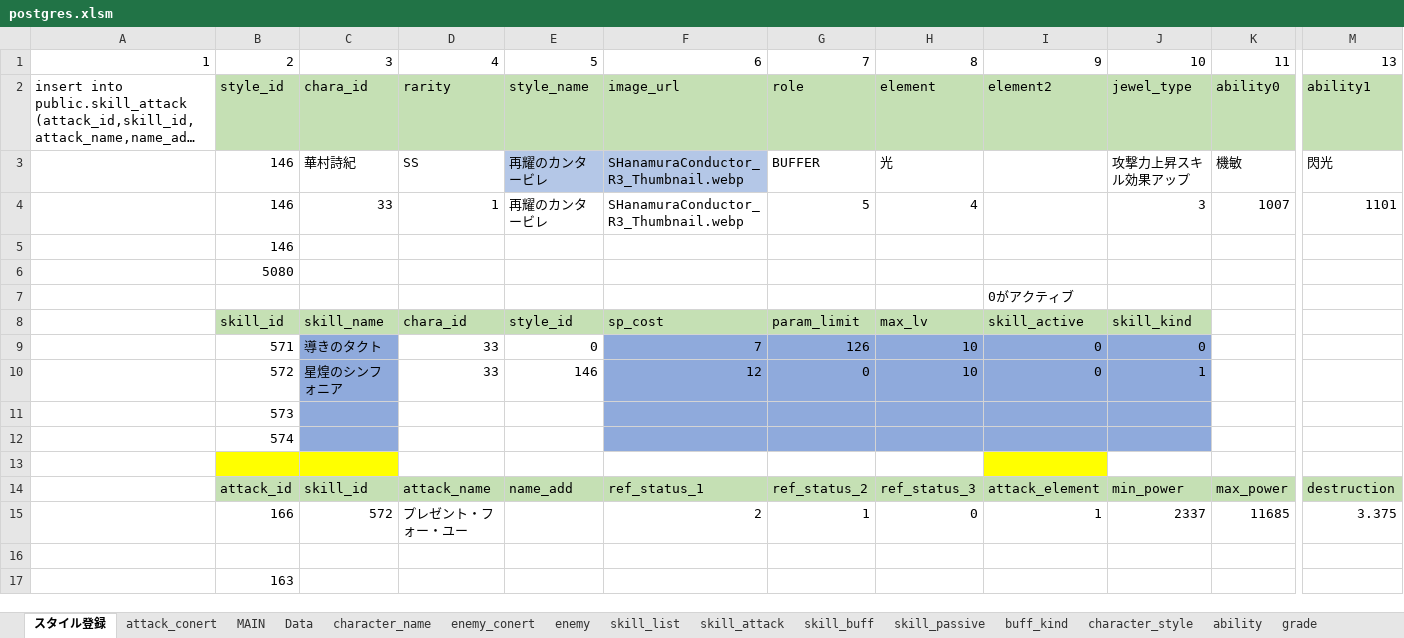
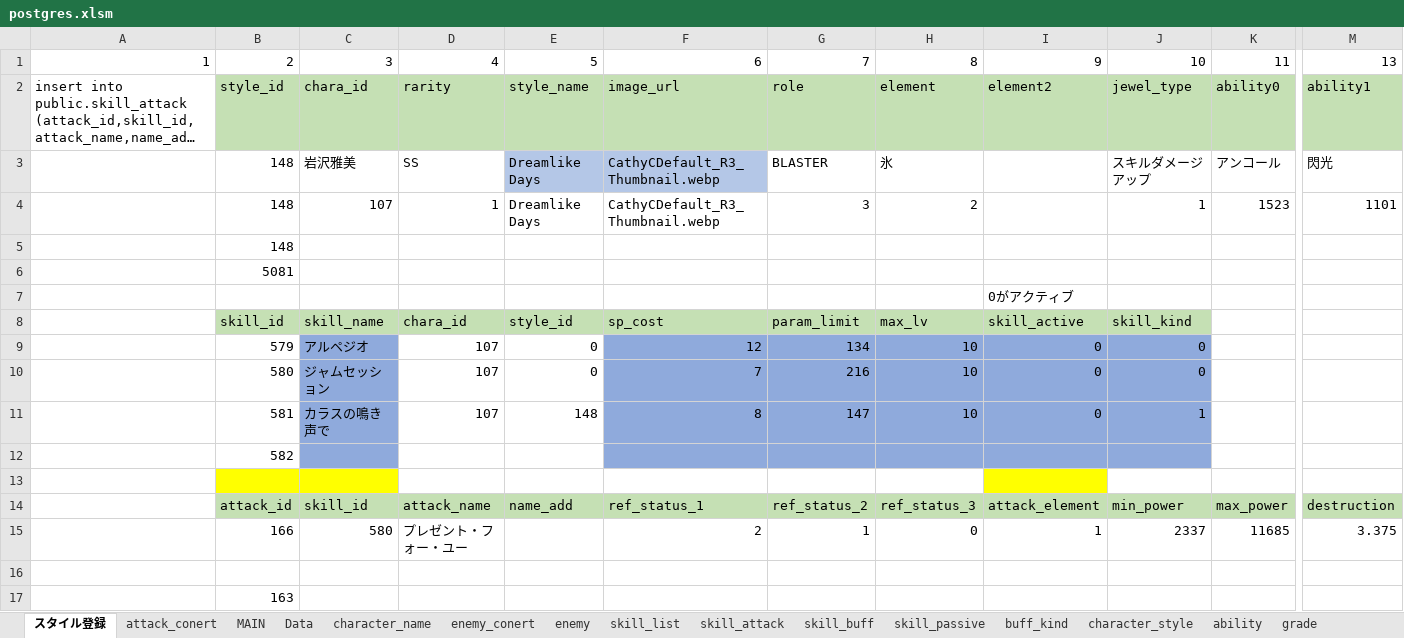
Before and after one commit to reliruleru00/hevburn, an Excel workbook: postgres.xlsm, sheet スタイル登録, drawn as a sheet; only a part is shown, gaps mark what is left out; long unchanged cells end in …; values as stored, in another font and other column widths than the file's, no borders; charts and pictures not drawn; removed rows and columns are numbered as before the commit, all else as after; rows hold the shown columns only; the diff names each change by its address in the sheet, - before the commit and + after, or states it on an @@ line.

```diff
--- a/postgres.xlsm (sheet スタイル登録)
+++ b/postgres.xlsm (sheet スタイル登録)
-row 3:  | 146 | 華村詩紀 | SS | 再耀のカンタービレ | SHanamuraConductor_R3_Thumbnail.webp | BUFFER | 光 |  | 攻撃力上昇スキル効果アップ | 機敏 | 閃光
-row 4:  | 146 | 33 | 1 | 再耀のカンタービレ | SHanamuraConductor_R3_Thumbnail.webp | 5 | 4 |  | 3 | 1007 | 1101
+row 3:  | 148 | 岩沢雅美 | SS | Dreamlike Days | CathyCDefault_R3_Thumbnail.webp | BLASTER | 氷 |  | スキルダメージアップ | アンコール | 閃光
+row 4:  | 148 | 107 | 1 | Dreamlike Days | CathyCDefault_R3_Thumbnail.webp | 3 | 2 |  | 1 | 1523 | 1101
-B5: 146
+B5: 148
-B6: 5080
+B6: 5081
+row 9:  | 579 | アルペジオ | 107 | 0 | 12 | 134 | 10 | 0 | 0
-B10: 571
+B10: 580
-C10: 導きのタクト
+C10: ジャムセッション
-D10: 33
+D10: 107
-G10: 126
+G10: 216
-row 10:  | 572 | 星煌のシンフォニア | 33 | 146 | 12 | 0 | 10 | 0 | 1
-row 11:  | 573
+row 11:  | 581 | カラスの鳴き声で | 107 | 148 | 8 | 147 | 10 | 0 | 1
-B12: 574
+B12: 582
-C15: 572
+C15: 580
```
Also changed, not shown: sheet enemy, sheet grade, sheet skill_list, sheet ability, sheet character_name, sheet skill_attack, 3 more sheets, other sheet tabs, charts or pictures, 15 other files.
